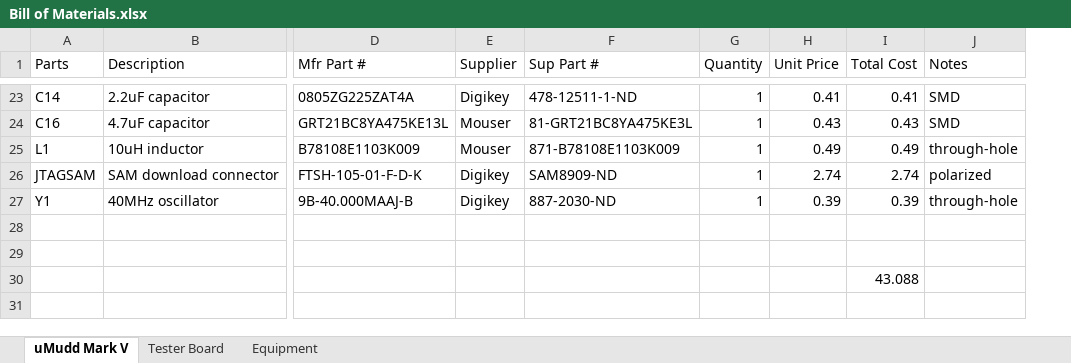
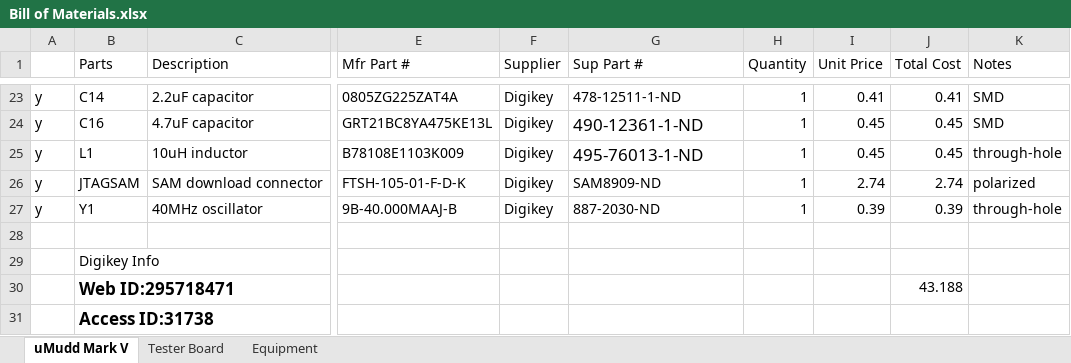
Before and after one commit to kpezeshki/MuddPiV5, an Excel workbook: New PCB, no jumpers/Bill of Materials.xlsx, sheet uMudd Mark V, drawn as a sheet; only a part is shown, gaps mark what is left out; values as stored, in another font and other column widths than the file's, no borders; removed rows and columns are numbered as before the commit, all else as after; rows hold the shown columns only; the diff covers the shown part only; the diff names each change by its address in the sheet, - before the commit and + after, or states it on an @@ line.

```diff
--- a/New PCB, no jumpers/Bill of Materials.xlsx (sheet uMudd Mark V)
+++ b/New PCB, no jumpers/Bill of Materials.xlsx (sheet uMudd Mark V)
+column A, rows 23-27: all y
-F24:F25 (Supplier): Mouser
+F24:F25 (Supplier): Digikey
-G24 (Sup Part #): 81-GRT21BC8YA475KE3L
+G24 (Sup Part #): 490-12361-1-ND
@@ G24:G25 text size: larger @@
-I24 (Unit Price): 0.43
+I24 (Unit Price): 0.45
-J24 (Total Cost): 0.43
+J24 (Total Cost): 0.45
-G25 (Sup Part #): 871-B78108E1103K009
+G25 (Sup Part #): 495-76013-1-ND
-I25 (Unit Price): 0.49
+I25 (Unit Price): 0.45
-J25 (Total Cost): 0.49
+J25 (Total Cost): 0.45
-B29 (Parts): (empty)
+B29 (Parts): Digikey Info
-row 30:  |  |  |  |  |  |  | 43.088
+row 30:  | Web ID:295718471 |  |  |  |  |  |  | 43.188
+row 31:  | Access ID:31738
```
Also changed, not shown: 24 edited cells and cell formats elsewhere in this sheet, sheet Tester Board, formulas that keep their value, 3 other files.
